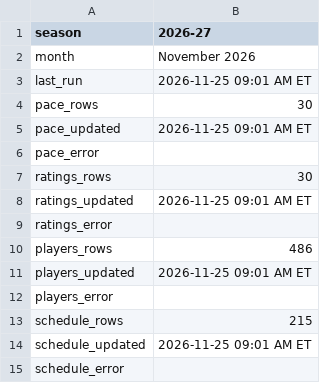
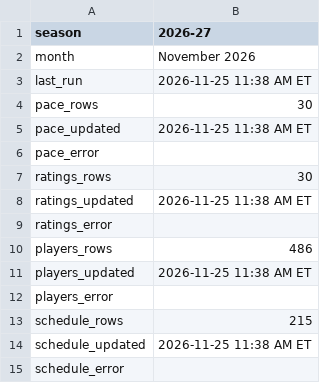
Before and after one commit to michaelatherton1/nba-board, a TSV file: site/wb/meta.tsv, drawn as a sheet.

```diff
--- a/site/wb/meta.tsv
+++ b/site/wb/meta.tsv
@@ -2,14 +2,14 @@ season	2026-27
 month	November 2026
-last_run	2026-11-25 09:01 AM ET
+last_run	2026-11-25 11:38 AM ET
 pace_rows	30
-pace_updated	2026-11-25 09:01 AM ET
+pace_updated	2026-11-25 11:38 AM ET
 pace_error	
 ratings_rows	30
-ratings_updated	2026-11-25 09:01 AM ET
+ratings_updated	2026-11-25 11:38 AM ET
 ratings_error	
 players_rows	486
-players_updated	2026-11-25 09:01 AM ET
+players_updated	2026-11-25 11:38 AM ET
 players_error	
 schedule_rows	215
-schedule_updated	2026-11-25 09:01 AM ET
+schedule_updated	2026-11-25 11:38 AM ET
 schedule_error	
```
Also changed, not shown: 1 other file.
